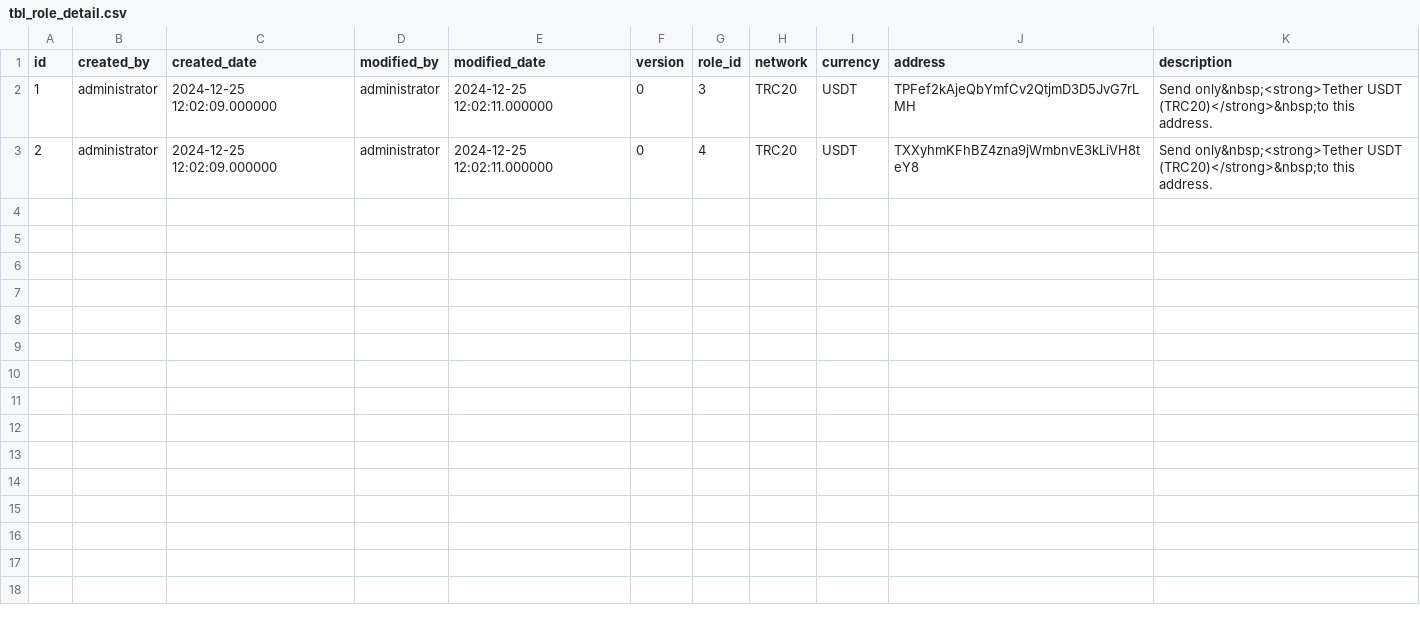
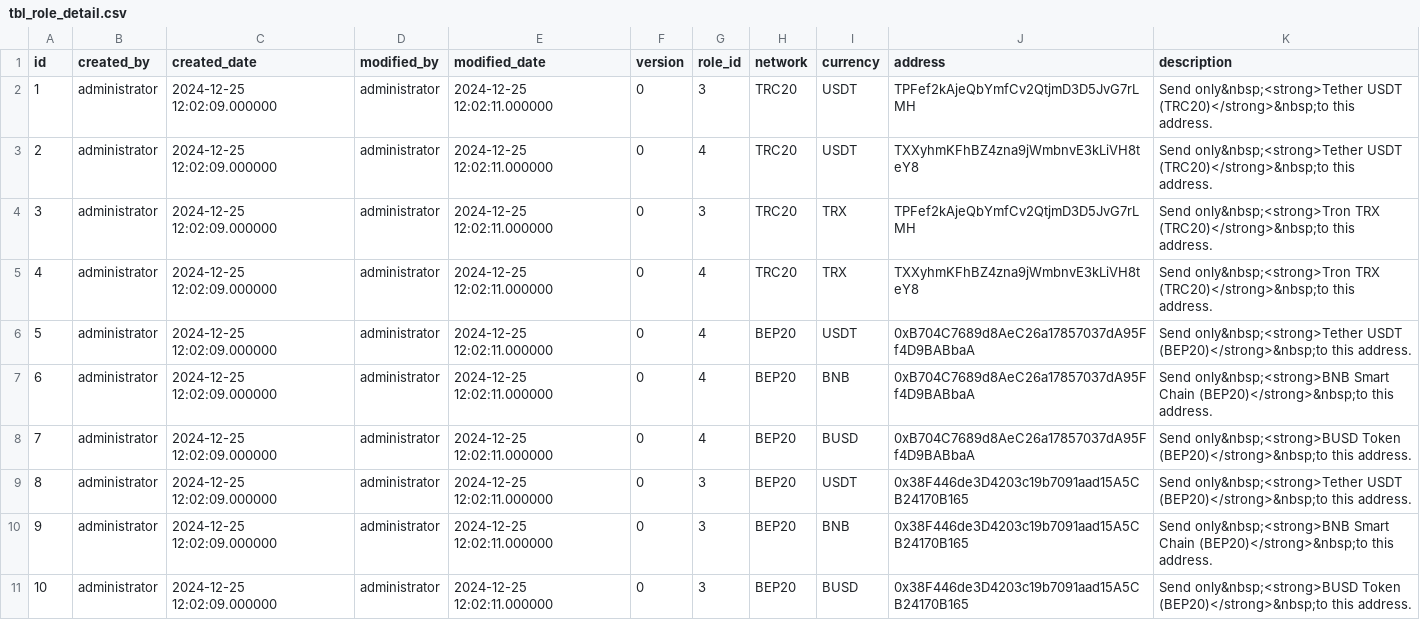
Before and after one commit to bm-vip/eshop, a CSV file: app/src/main/resources/db/data/tbl_role_detail.csv, drawn as a sheet; the diff names each change by its address in the sheet, - before the commit and + after, or states it on an @@ line.

Commit message:
add busd to currency

```diff
--- a/app/src/main/resources/db/data/tbl_role_detail.csv
+++ b/app/src/main/resources/db/data/tbl_role_detail.csv
+row 4: 3 | administrator | 2024-12-25 12:02:09.000000 | administrator | 2024-12-25 12:02:11.000000 | 0 | 3 | TRC20 | TRX | TPFef2kAjeQbYmfCv2QtjmD3D5JvG7rLMH | Send only&nbsp;<strong>Tron TRX (TRC20)</strong>&nbsp;to this address.
+row 5: 4 | administrator | 2024-12-25 12:02:09.000000 | administrator | 2024-12-25 12:02:11.000000 | 0 | 4 | TRC20 | TRX | TXXyhmKFhBZ4zna9jWmbnvE3kLiVH8teY8 | Send only&nbsp;<strong>Tron TRX (TRC20)</strong>&nbsp;to this address.
+row 6: 5 | administrator | 2024-12-25 12:02:09.000000 | administrator | 2024-12-25 12:02:11.000000 | 0 | 4 | BEP20 | USDT | 0xB704C7689d8AeC26a17857037dA95Ff4D9BABbaA | Send only&nbsp;<strong>Tether USDT (BEP20)</strong>&nbsp;to this address.
+row 7: 6 | administrator | 2024-12-25 12:02:09.000000 | administrator | 2024-12-25 12:02:11.000000 | 0 | 4 | BEP20 | BNB | 0xB704C7689d8AeC26a17857037dA95Ff4D9BABbaA | Send only&nbsp;<strong>BNB Smart Chain (BEP20)</strong>&nbsp;to this address.
+row 8: 7 | administrator | 2024-12-25 12:02:09.000000 | administrator | 2024-12-25 12:02:11.000000 | 0 | 4 | BEP20 | BUSD | 0xB704C7689d8AeC26a17857037dA95Ff4D9BABbaA | Send only&nbsp;<strong>BUSD Token (BEP20)</strong>&nbsp;to this address.
+row 9: 8 | administrator | 2024-12-25 12:02:09.000000 | administrator | 2024-12-25 12:02:11.000000 | 0 | 3 | BEP20 | USDT | 0x38F446de3D4203c19b7091aad15A5CB24170B165 | Send only&nbsp;<strong>Tether USDT (BEP20)</strong>&nbsp;to this address.
+row 10: 9 | administrator | 2024-12-25 12:02:09.000000 | administrator | 2024-12-25 12:02:11.000000 | 0 | 3 | BEP20 | BNB | 0x38F446de3D4203c19b7091aad15A5CB24170B165 | Send only&nbsp;<strong>BNB Smart Chain (BEP20)</strong>&nbsp;to this address.
+row 11: 10 | administrator | 2024-12-25 12:02:09.000000 | administrator | 2024-12-25 12:02:11.000000 | 0 | 3 | BEP20 | BUSD | 0x38F446de3D4203c19b7091aad15A5CB24170B165 | Send only&nbsp;<strong>BUSD Token (BEP20)</strong>&nbsp;to this address.
```
Also changed, not shown: 7 other files.
